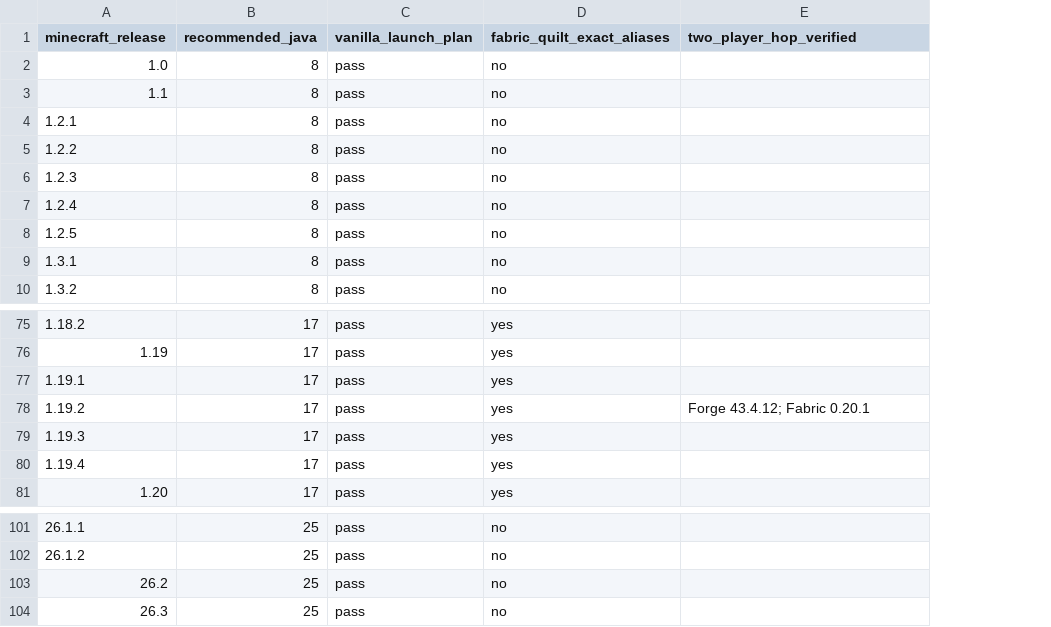
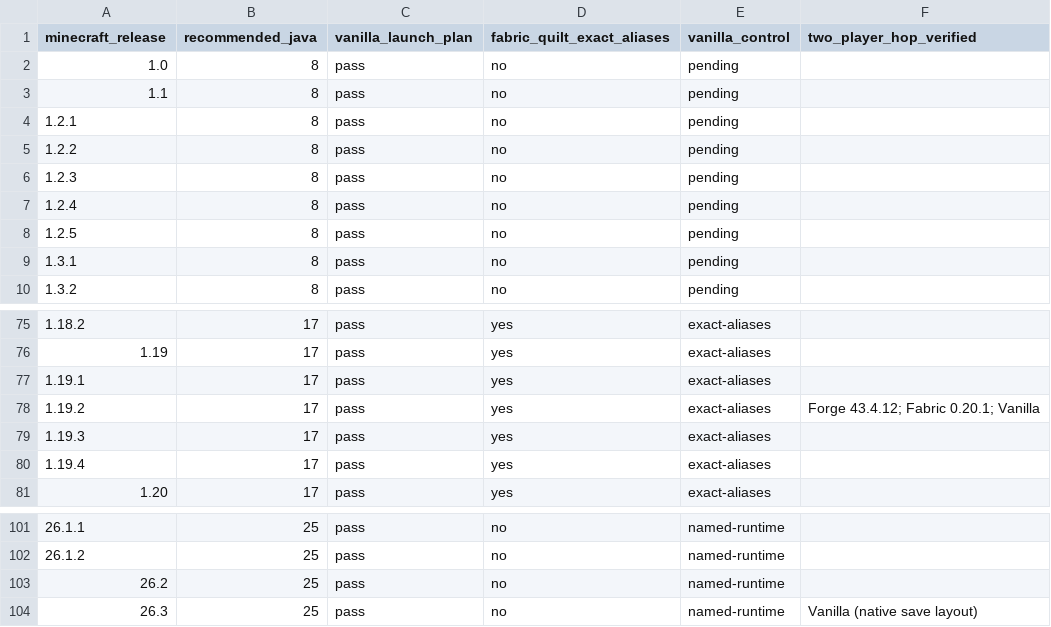
Before and after one commit to radix-Lunaris/Aetherloom, a CSV file: COMPATIBILITY.csv, drawn as a sheet; only a part is shown, gaps mark what is left out; addresses are those after the commit; the diff names each change by its address in the sheet, - before the commit and + after, or states it on an @@ line.

Commit message:
feat: add managed vanilla sessions and modern Minecraft save handoff

```diff
--- a/COMPATIBILITY.csv
+++ b/COMPATIBILITY.csv
+column E (vanilla_control), rows 2-10: all pending; rows 75-81: all exact-aliases; rows 101-104: all named-runtime
-F78 (two_player_hop_verified): Forge 43.4.12; Fabric 0.20.1
+F78 (two_player_hop_verified): Forge 43.4.12; Fabric 0.20.1; Vanilla
-F104 (two_player_hop_verified): (empty)
+F104 (two_player_hop_verified): Vanilla (native save layout)
```
Also changed, not shown: 55 other files.
